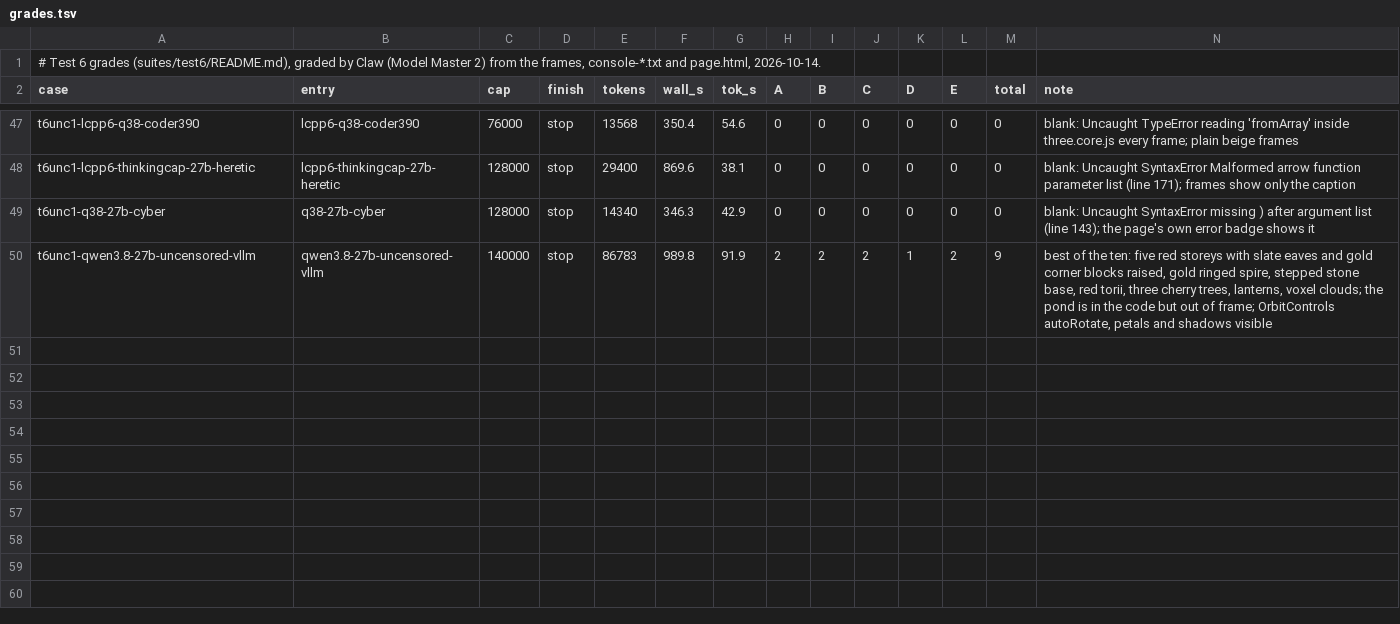
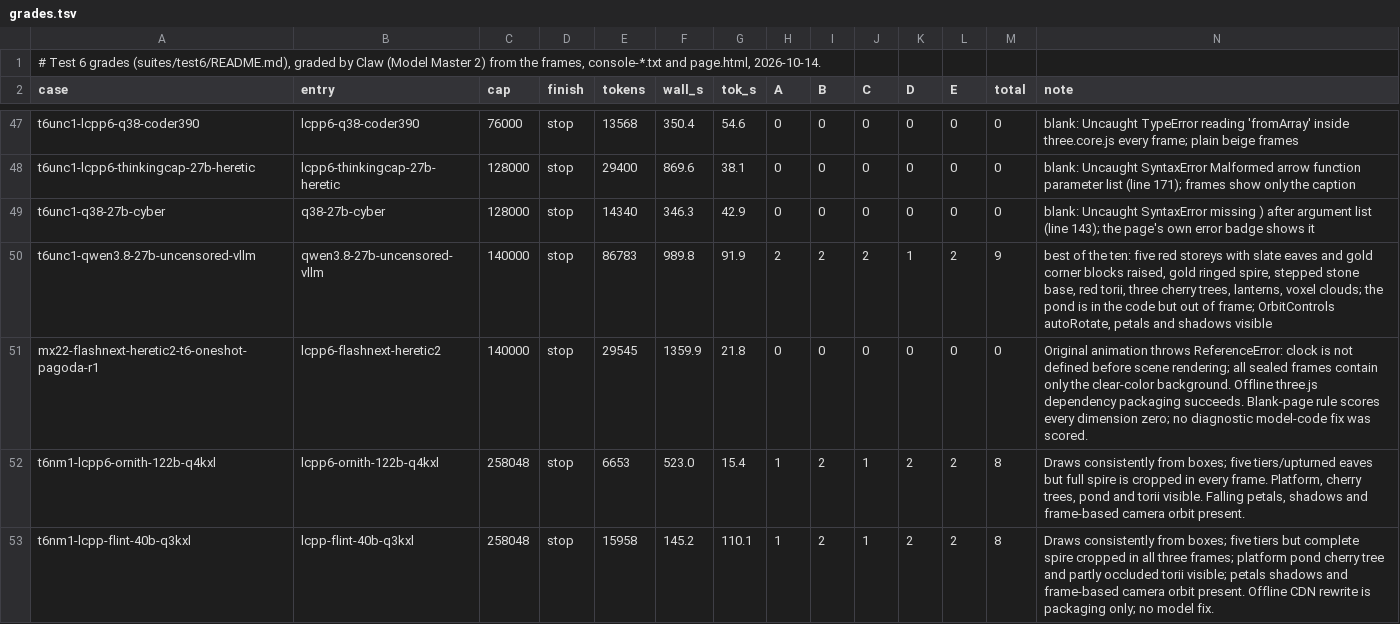
Before and after one commit to alexderz/agentic-model-testing, a TSV file: oneshots/pagoda/grades.tsv, drawn as a sheet; only a part is shown, gaps mark what is left out; the diff names each change by its address in the sheet, - before the commit and + after, or states it on an @@ line.

```diff
--- a/oneshots/pagoda/grades.tsv
+++ b/oneshots/pagoda/grades.tsv
+row 51: mx22-flashnext-heretic2-t6-oneshot-pagoda-r1 | lcpp6-flashnext-heretic2 | 140000 | stop | 29545 | 1359.9 | 21.8 | 0 | 0 | 0 | 0 | 0 | 0 | Original animation throws ReferenceError: clock is not defined before scene rendering; all sealed frames contain only the clear-color background. Offline three.js dependency packaging succeeds. Blank-page rule scores every dimension zero; no diagnostic model-code fix was scored.
+row 52: t6nm1-lcpp6-ornith-122b-q4kxl | lcpp6-ornith-122b-q4kxl | 258048 | stop | 6653 | 523.0 | 15.4 | 1 | 2 | 1 | 2 | 2 | 8 | Draws consistently from boxes; five tiers/upturned eaves but full spire is cropped in every frame. Platform, cherry trees, pond and torii visible. Falling petals, shadows and frame-based camera orbit present.
+row 53: t6nm1-lcpp-flint-40b-q3kxl | lcpp-flint-40b-q3kxl | 258048 | stop | 15958 | 145.2 | 110.1 | 1 | 2 | 1 | 2 | 2 | 8 | Draws consistently from boxes; five tiers but complete spire cropped in all three frames; platform pond cherry tree and partly occluded torii visible; petals shadows and frame-based camera orbit present. Offline CDN rewrite is packaging only; no model fix.
```
Also changed, not shown: oneshots/orrery/grades.tsv, 55 other files.
